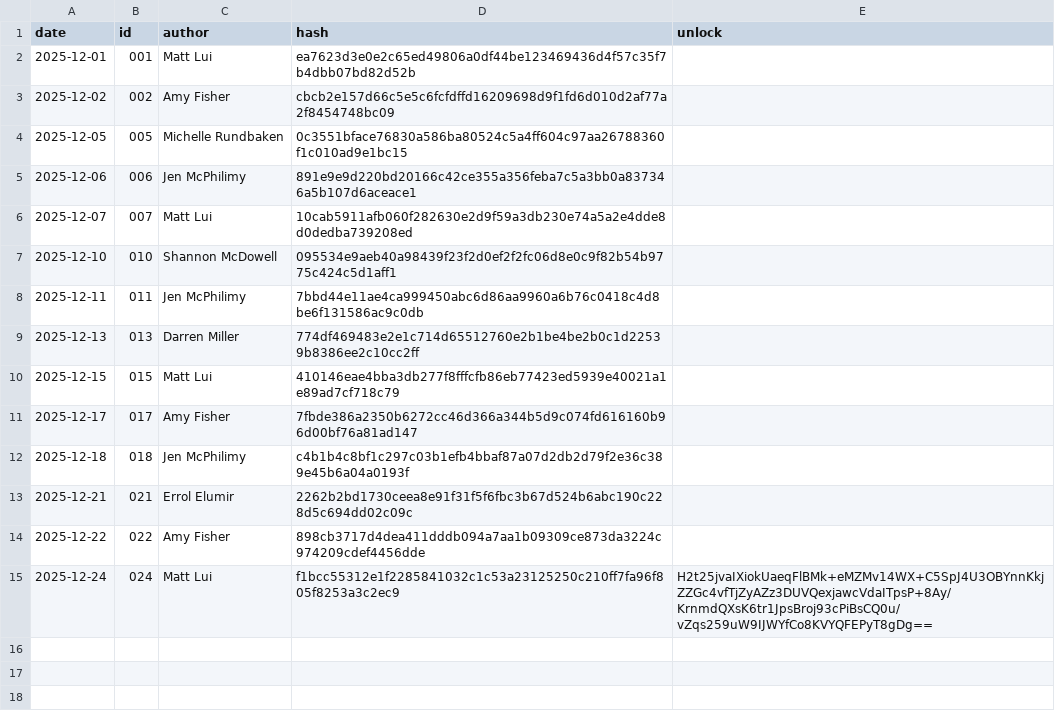
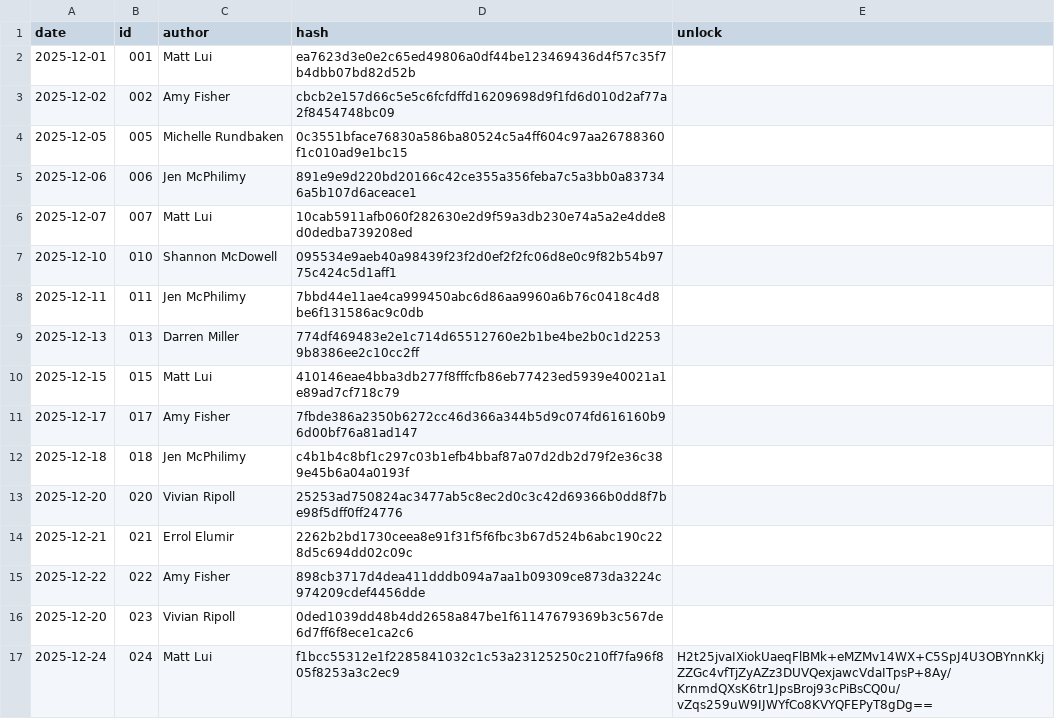
Before and after one commit to DKMiller71/DarrensPuzzles, a CSV file: _data/pd2025.csv, drawn as a sheet; the diff names each change by its address in the sheet, - before the commit and + after, or states it on an @@ line.

Commit message:
Update pd2025.csv

```diff
--- a/_data/pd2025.csv
+++ b/_data/pd2025.csv
+row 13: 2025-12-20 | 020 | Vivian Ripoll | 25253ad750824ac3477ab5c8ec2d0c3c42d69366b0dd8f7be98f5dff0ff24776
+row 16: 2025-12-20 | 023 | Vivian Ripoll | 0ded1039dd48b4dd2658a847be1f61147679369b3c567de6d7ff6f8ece1ca2c6
```
